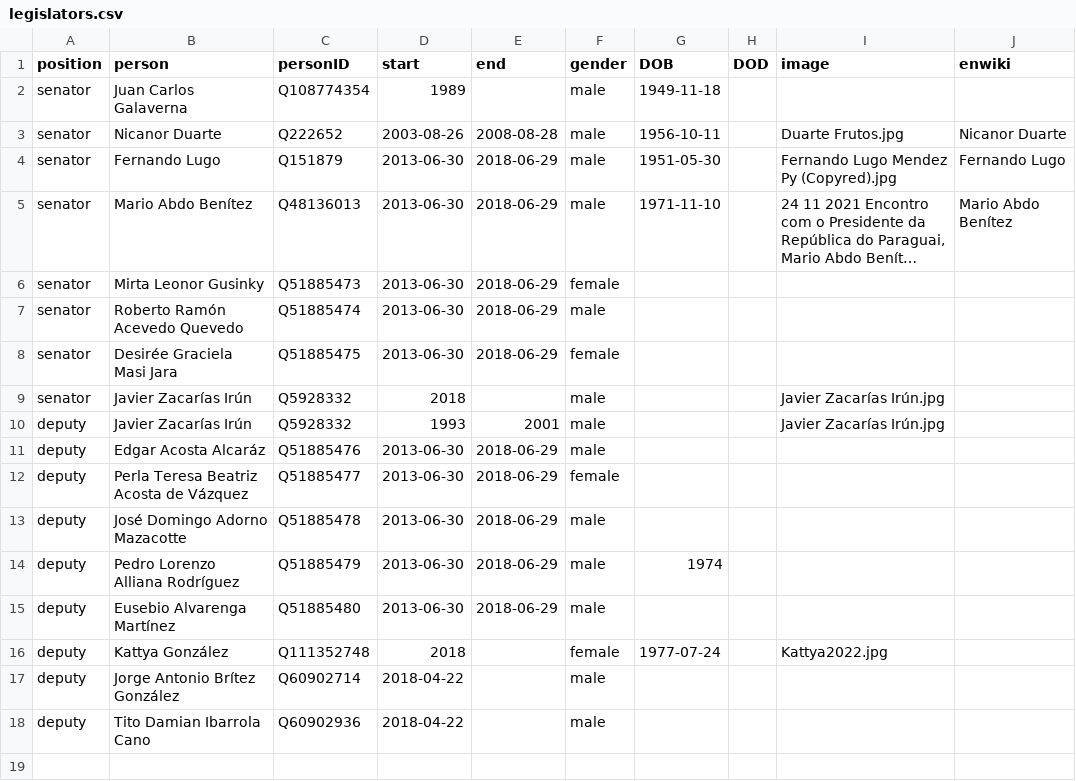
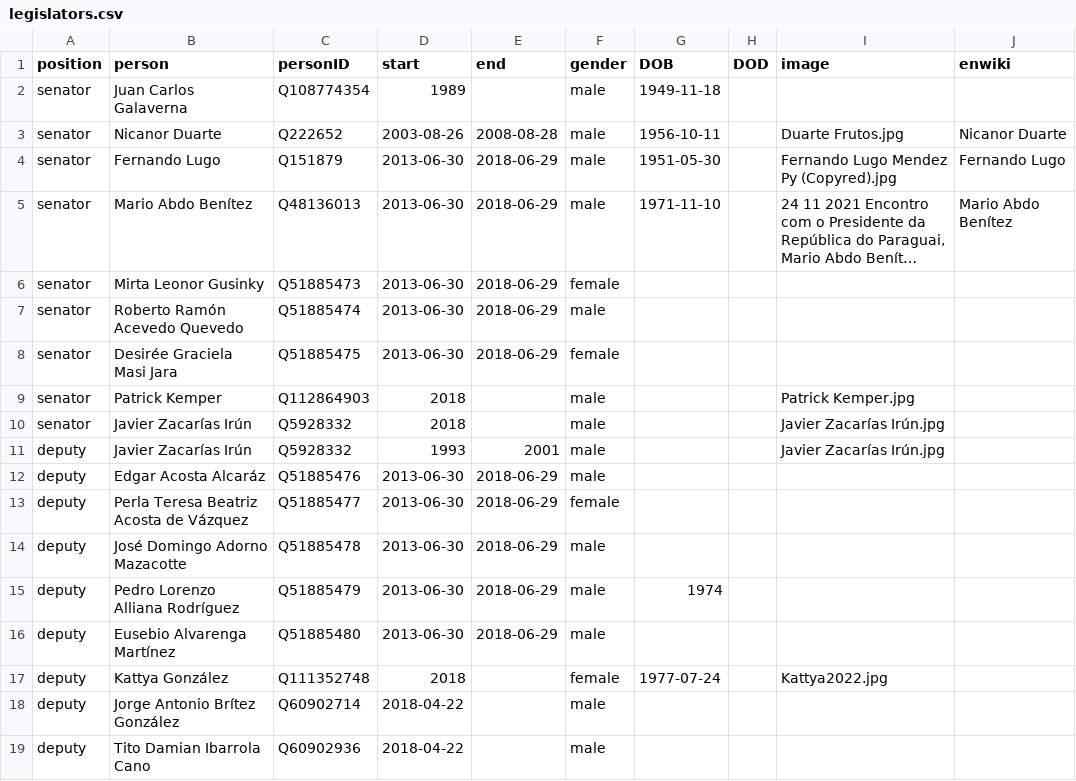
Before and after one commit to every-politician-scrapers/paraguay-ministers, a CSV file: html/legislators.csv, drawn as a sheet; long unchanged cells end in ….

Commit message:
PCB update

```diff
--- a/html/legislators.csv
+++ b/html/legislators.csv
@@ -8,2 +8,3 @@ senator,Roberto Ramón Acevedo Quevedo,Q51885474,2013-06-30,2018-06-29,male,,,,
 senator,Desirée Graciela Masi Jara,Q51885475,2013-06-30,2018-06-29,female,,,,
+senator,Patrick Kemper,Q112864903,2018,,male,,,Patrick Kemper.jpg,
 senator,Javier Zacarías Irún,Q5928332,2018,,male,,,Javier Zacarías Irún.jpg,
```
